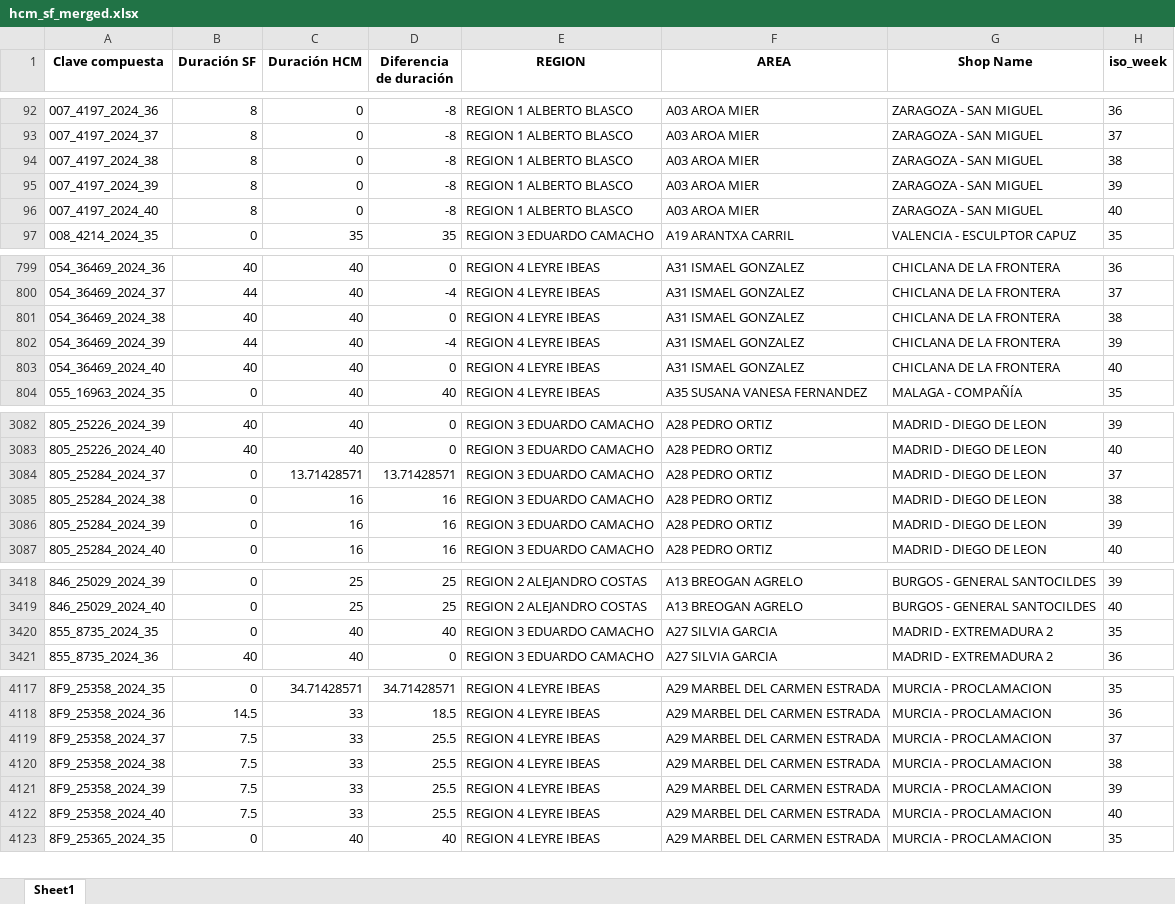
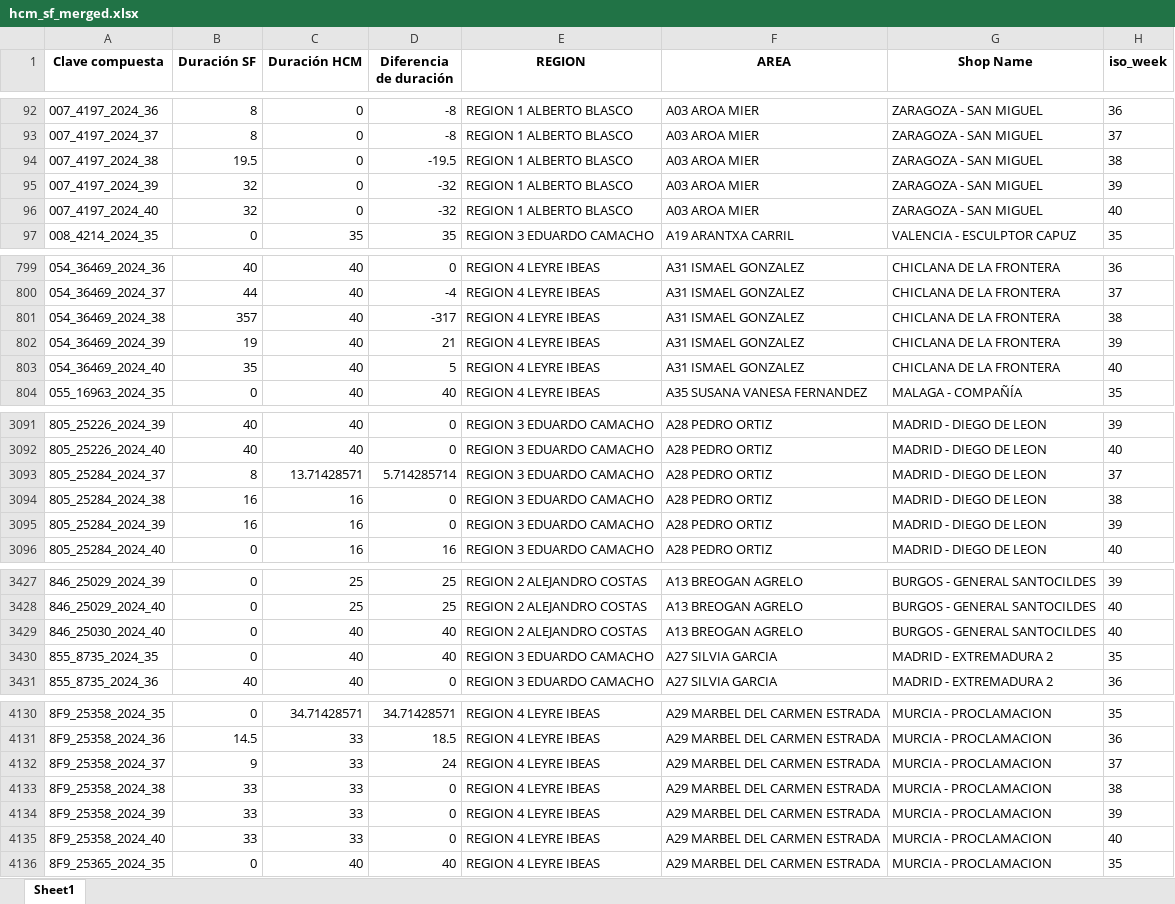
Before and after one commit to alisaleks/Agenda_App, an Excel workbook: hcm_sf_merged.xlsx, sheet Sheet1, drawn as a sheet; only a part is shown, gaps mark what is left out; values as stored, in another font and other column widths than the file's, no borders; addresses are those after the commit; the diff covers the shown part only; the diff names each change by its address in the sheet, - before the commit and + after, or states it on an @@ line.

```diff
--- a/hcm_sf_merged.xlsx (sheet Sheet1)
+++ b/hcm_sf_merged.xlsx (sheet Sheet1)
-B94 (Duración SF): 8
+B94 (Duración SF): 19.5
-D94 (Diferencia de duración): -8
+D94 (Diferencia de duración): -19.5
-B95:B96 (Duración SF): 8
+B95:B96 (Duración SF): 32
-D95:D96 (Diferencia de duración): -8
+D95:D96 (Diferencia de duración): -32
-B801 (Duración SF): 40
+B801 (Duración SF): 357
-D801 (Diferencia de duración): 0
+D801 (Diferencia de duración): -317
-B802 (Duración SF): 44
+B802 (Duración SF): 19
-D802 (Diferencia de duración): -4
+D802 (Diferencia de duración): 21
-B803 (Duración SF): 40
+B803 (Duración SF): 35
-D803 (Diferencia de duración): 0
+D803 (Diferencia de duración): 5
-B3093 (Duración SF): 0
+B3093 (Duración SF): 8
-D3093 (Diferencia de duración): 13.71428571
+D3093 (Diferencia de duración): 5.714285714
-B3094:B3095 (Duración SF): 0
+B3094:B3095 (Duración SF): 16
-D3094:D3095 (Diferencia de duración): 16
+D3094:D3095 (Diferencia de duración): 0
+row 3429: 846_25030_2024_40 | 0 | 40 | 40 | REGION 2 ALEJANDRO COSTAS | A13 BREOGAN AGRELO | BURGOS - GENERAL SANTOCILDES | 40
-B4132 (Duración SF): 7.5
+B4132 (Duración SF): 9
-D4132 (Diferencia de duración): 25.5
+D4132 (Diferencia de duración): 24
-B4133:B4135 (Duración SF): 7.5
+B4133:B4135 (Duración SF): 33
-D4133:D4135 (Diferencia de duración): 25.5
+D4133:D4135 (Diferencia de duración): 0
```
Also changed, not shown: 17 added rows and 112 edited cells elsewhere in this sheet, 8 other files.
